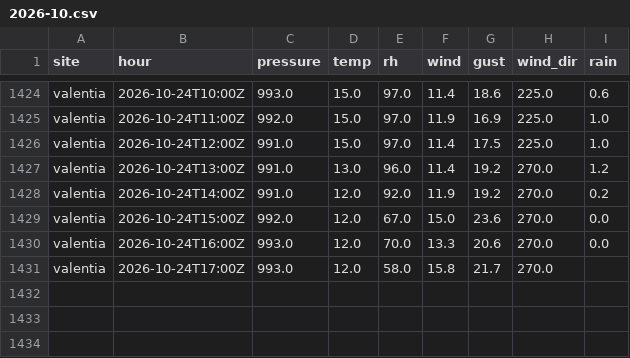
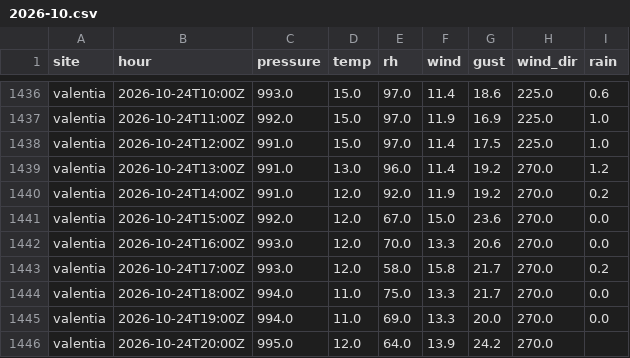
Before and after one commit to lgriffin/weatherlink_website, a CSV file: neighbours/met-eireann/2026-10.csv, drawn as a sheet; only a part is shown, gaps mark what is left out; the diff covers the shown part only.

```diff
--- a/neighbours/met-eireann/2026-10.csv
+++ b/neighbours/met-eireann/2026-10.csv
@@ -1430,2 +1442,5 @@ valentia,2026-10-24T15:00Z,992.0,12.0,67.0,15.0,23.6,270.0,0.0
 valentia,2026-10-24T16:00Z,993.0,12.0,70.0,13.3,20.6,270.0,0.0
-valentia,2026-10-24T17:00Z,993.0,12.0,58.0,15.8,21.7,270.0,
+valentia,2026-10-24T17:00Z,993.0,12.0,58.0,15.8,21.7,270.0,0.2
+valentia,2026-10-24T18:00Z,994.0,11.0,75.0,13.3,21.7,270.0,0.0
+valentia,2026-10-24T19:00Z,994.0,11.0,69.0,13.3,20.0,270.0,0.0
+valentia,2026-10-24T20:00Z,995.0,12.0,64.0,13.9,24.2,270.0,
```
Also changed, not shown: 12 added rows and 4 edited cells elsewhere in this file, neighbours/iwbn/2026-10.csv, 1 other file.
